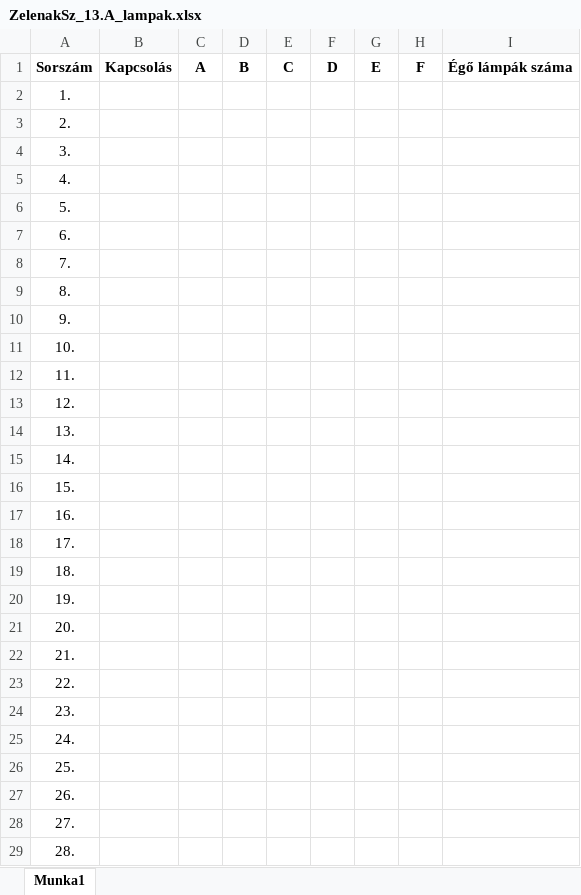
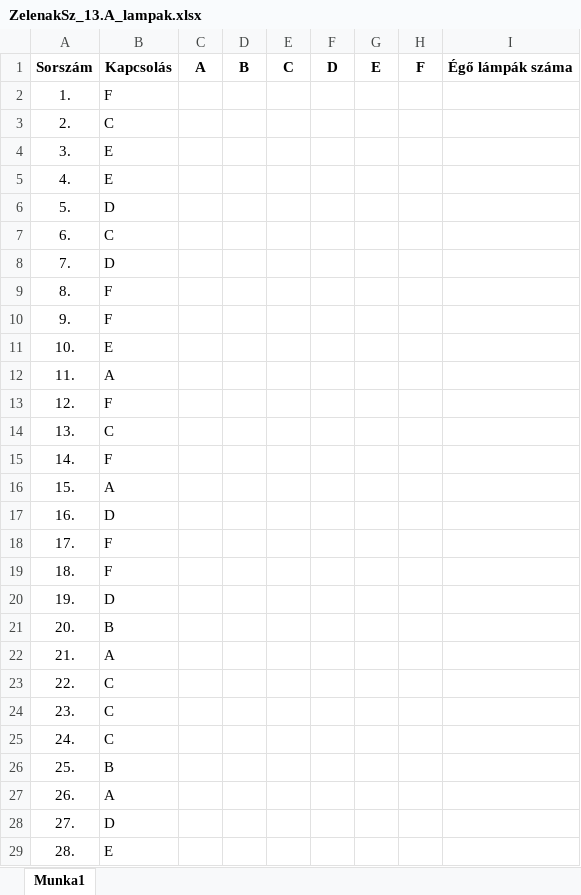
Before and after one commit to ZSzabolcs/2024-Majus-Emelt-Digkult, an Excel workbook: ZelenakSz_13.A_lampak.xlsx, sheet Munka1, drawn as a sheet; only a part is shown; values as stored, in another font and other column widths than the file's, no borders; the diff covers the shown part only; the diff names each change by its address in the sheet, - before the commit and + after, or states it on an @@ line.

Commit message:
Excel - 3. feladat

```diff
--- a/ZelenakSz_13.A_lampak.xlsx (sheet Munka1)
+++ b/ZelenakSz_13.A_lampak.xlsx (sheet Munka1)
-B2: (empty)
+B2: F
-B3: (empty)
+B3: C
-B4:B5: (empty)
+B4:B5: E
-B6: (empty)
+B6: D
-B7: (empty)
+B7: C
-B8: (empty)
+B8: D
-B9:B10: (empty)
+B9:B10: F
-B11: (empty)
+B11: E
-B12: (empty)
+B12: A
-B13: (empty)
+B13: F
-B14: (empty)
+B14: C
-B15: (empty)
+B15: F
-B16: (empty)
+B16: A
-B17: (empty)
+B17: D
-B18:B19: (empty)
+B18:B19: F
-B20: (empty)
+B20: D
-B21: (empty)
+B21: B
-B22: (empty)
+B22: A
-B23:B25: (empty)
+B23:B25: C
-B26: (empty)
+B26: B
-B27: (empty)
+B27: A
-B28: (empty)
+B28: D
-B29: (empty)
+B29: E
```
Also changed, not shown: 72 edited cells elsewhere in this sheet, 1 other file.
